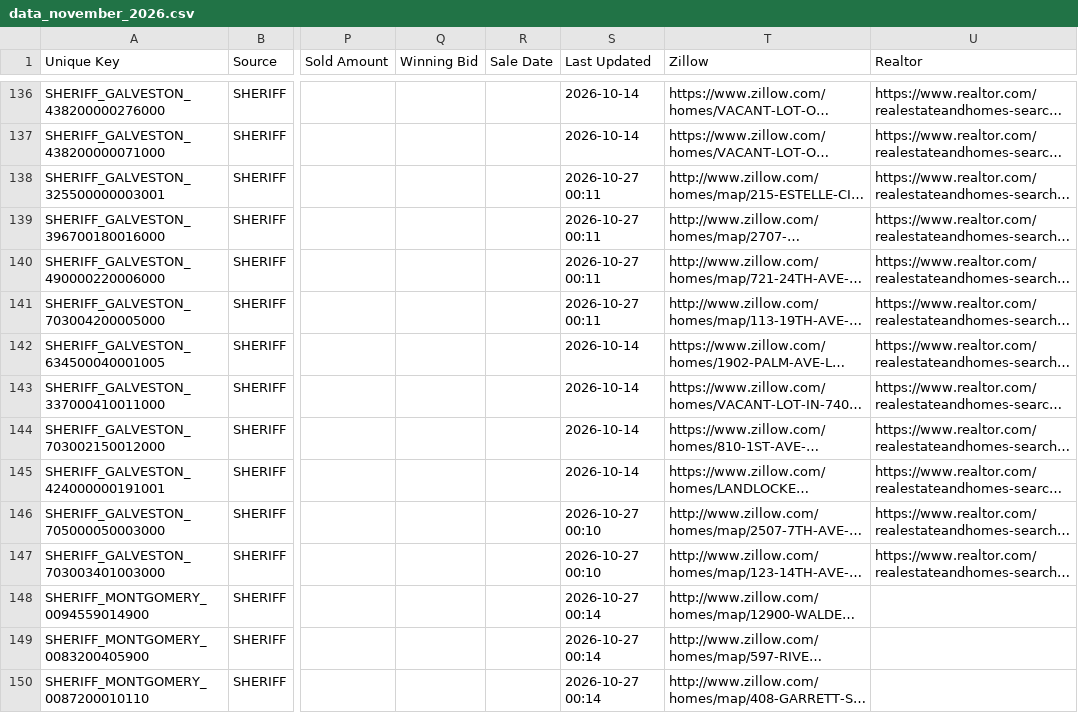
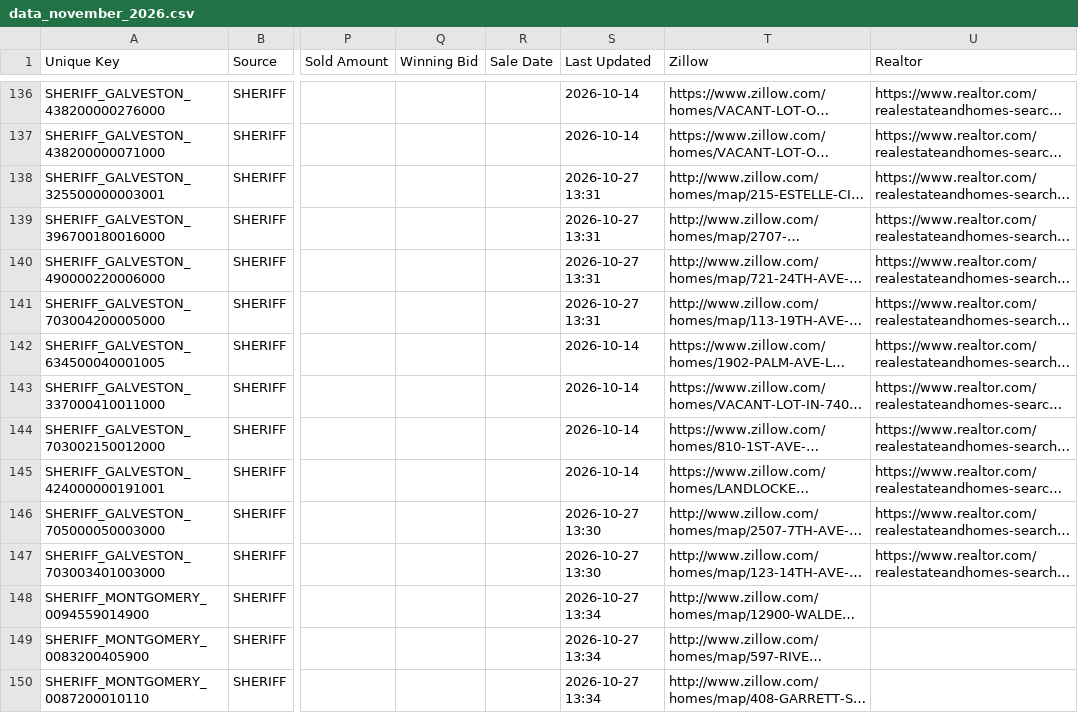
Before and after one commit to fahadkhan0318/auction-bot, a CSV file: data_november_2026.csv, drawn as a sheet; only a part is shown, gaps mark what is left out; long unchanged cells end in …; the diff covers the shown part only; the diff names each change by its address in the sheet, - before the commit and + after, or states it on an @@ line.

```diff
--- a/data_november_2026.csv
+++ b/data_november_2026.csv
-S138:S141 (Last Updated): 2026-10-27 00:11
+S138:S141 (Last Updated): 2026-10-27 13:31
-S146:S147 (Last Updated): 2026-10-27 00:10
+S146:S147 (Last Updated): 2026-10-27 13:30
-S148:S150 (Last Updated): 2026-10-27 00:14
+S148:S150 (Last Updated): 2026-10-27 13:34
```
Also changed, not shown: 52 edited cells elsewhere in this file.
